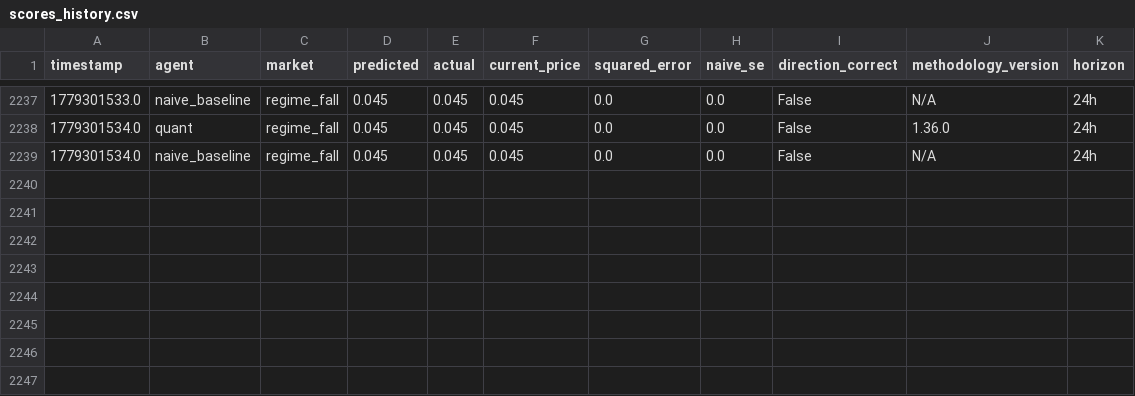
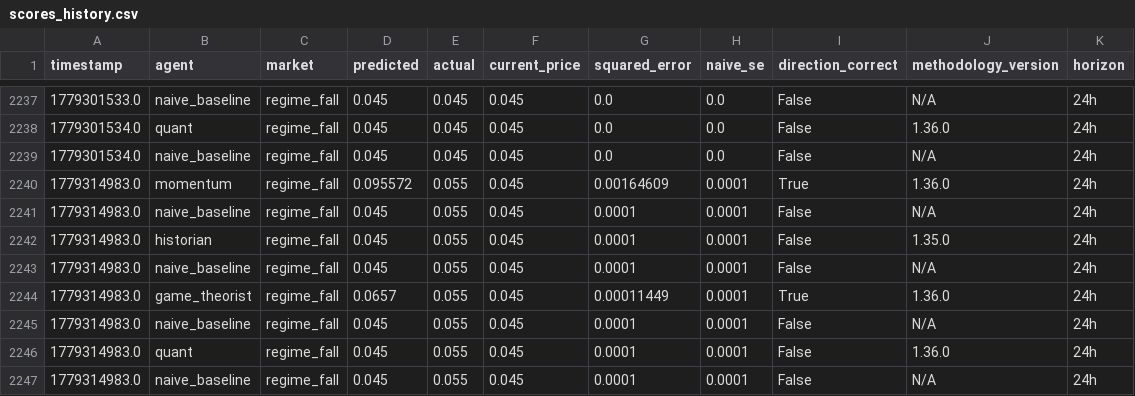
Before and after one commit to pairie-koh/Trading-Agents-on-Kalshi-, a CSV file: data/scores_history.csv, drawn as a sheet; only a part is shown, gaps mark what is left out; the diff names each change by its address in the sheet, - before the commit and + after, or states it on an @@ line.

```diff
--- a/data/scores_history.csv
+++ b/data/scores_history.csv
+row 2240: 1779314983.0 | momentum | regime_fall | 0.095572 | 0.055 | 0.045 | 0.00164609 | 0.0001 | True | 1.36.0 | 24h
+row 2241: 1779314983.0 | naive_baseline | regime_fall | 0.045 | 0.055 | 0.045 | 0.0001 | 0.0001 | False | N/A | 24h
+row 2242: 1779314983.0 | historian | regime_fall | 0.045 | 0.055 | 0.045 | 0.0001 | 0.0001 | False | 1.35.0 | 24h
+row 2243: 1779314983.0 | naive_baseline | regime_fall | 0.045 | 0.055 | 0.045 | 0.0001 | 0.0001 | False | N/A | 24h
+row 2244: 1779314983.0 | game_theorist | regime_fall | 0.0657 | 0.055 | 0.045 | 0.00011449 | 0.0001 | True | 1.36.0 | 24h
+row 2245: 1779314983.0 | naive_baseline | regime_fall | 0.045 | 0.055 | 0.045 | 0.0001 | 0.0001 | False | N/A | 24h
+row 2246: 1779314983.0 | quant | regime_fall | 0.045 | 0.055 | 0.045 | 0.0001 | 0.0001 | False | 1.36.0 | 24h
+row 2247: 1779314983.0 | naive_baseline | regime_fall | 0.045 | 0.055 | 0.045 | 0.0001 | 0.0001 | False | N/A | 24h
```
Also changed, not shown: data/rolling_scores.csv, 2 other files.
